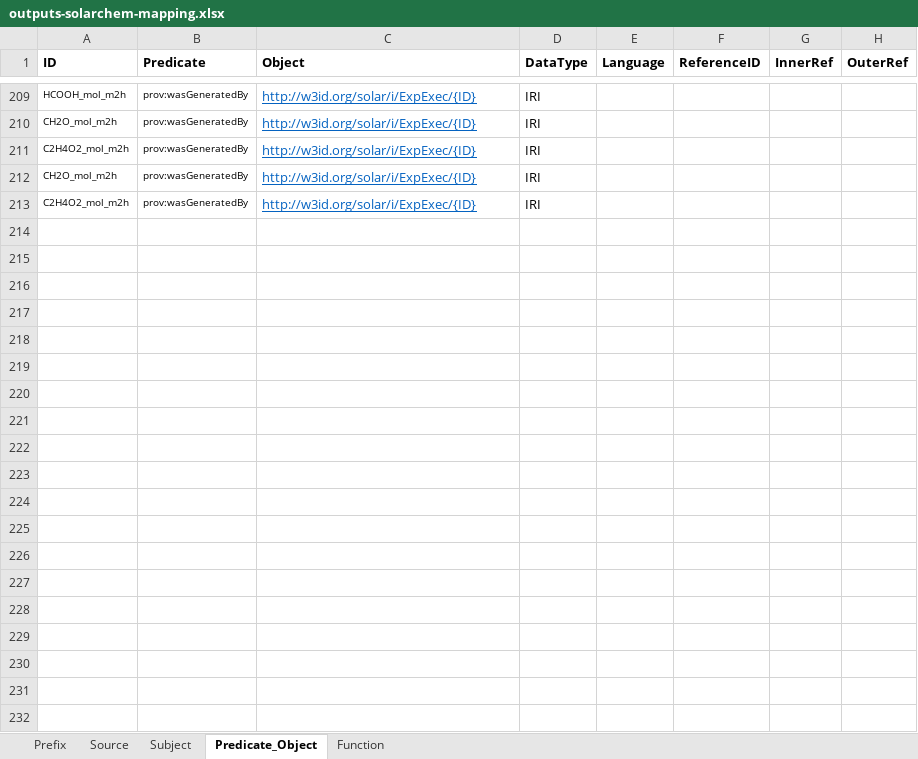
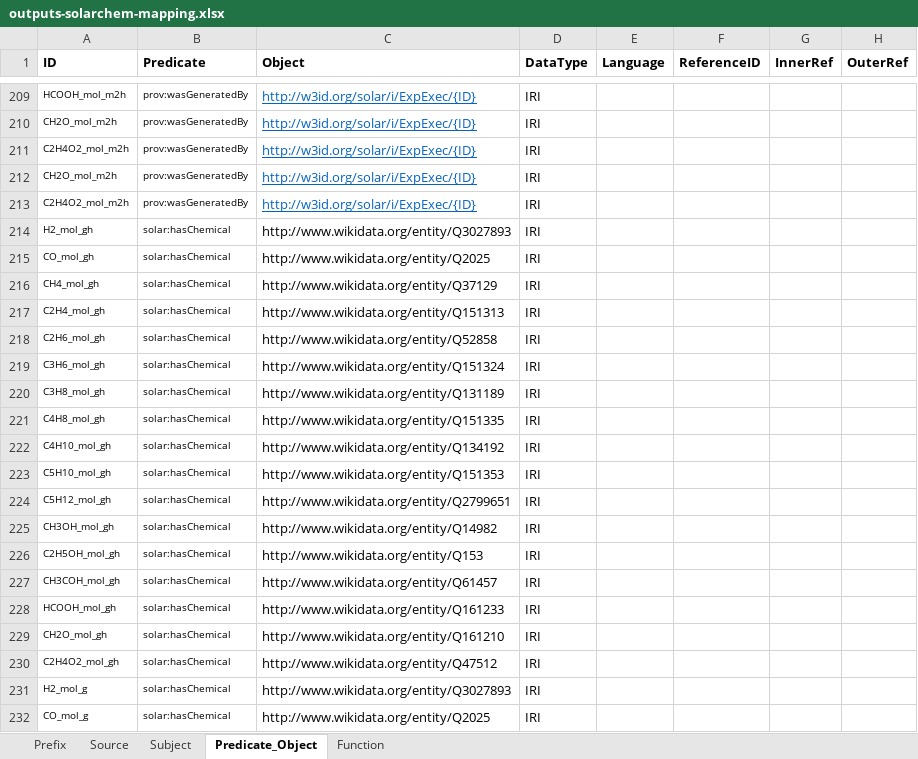
Before and after one commit to SolarChem/solarchem-ontology, an Excel workbook: knowledge-graph/mappings/outputs-solarchem-mapping.xlsx, sheet Predicate_Object, drawn as a sheet; only a part is shown, gaps mark what is left out; values as stored, in another font and other column widths than the file's, no borders; the diff covers the shown part only; the diff names each change by its address in the sheet, - before the commit and + after, or states it on an @@ line.

Commit message:
outputs mapping updated with chemicals link

```diff
--- a/knowledge-graph/mappings/outputs-solarchem-mapping.xlsx (sheet Predicate_Object)
+++ b/knowledge-graph/mappings/outputs-solarchem-mapping.xlsx (sheet Predicate_Object)
+row 214: H2_mol_gh | solar:hasChemical | http://www.wikidata.org/entity/Q3027893 | IRI
+row 215: CO_mol_gh | solar:hasChemical | http://www.wikidata.org/entity/Q2025 | IRI
+row 216: CH4_mol_gh | solar:hasChemical | http://www.wikidata.org/entity/Q37129 | IRI
+row 217: C2H4_mol_gh | solar:hasChemical | http://www.wikidata.org/entity/Q151313 | IRI
+row 218: C2H6_mol_gh | solar:hasChemical | http://www.wikidata.org/entity/Q52858 | IRI
+row 219: C3H6_mol_gh | solar:hasChemical | http://www.wikidata.org/entity/Q151324 | IRI
+row 220: C3H8_mol_gh | solar:hasChemical | http://www.wikidata.org/entity/Q131189 | IRI
+row 221: C4H8_mol_gh | solar:hasChemical | http://www.wikidata.org/entity/Q151335 | IRI
+row 222: C4H10_mol_gh | solar:hasChemical | http://www.wikidata.org/entity/Q134192 | IRI
+row 223: C5H10_mol_gh | solar:hasChemical | http://www.wikidata.org/entity/Q151353 | IRI
+row 224: C5H12_mol_gh | solar:hasChemical | http://www.wikidata.org/entity/Q2799651 | IRI
+row 225: CH3OH_mol_gh | solar:hasChemical | http://www.wikidata.org/entity/Q14982 | IRI
+row 226: C2H5OH_mol_gh | solar:hasChemical | http://www.wikidata.org/entity/Q153 | IRI
+row 227: CH3COH_mol_gh | solar:hasChemical | http://www.wikidata.org/entity/Q61457 | IRI
+row 228: HCOOH_mol_gh | solar:hasChemical | http://www.wikidata.org/entity/Q161233 | IRI
+row 229: CH2O_mol_gh | solar:hasChemical | http://www.wikidata.org/entity/Q161210 | IRI
+row 230: C2H4O2_mol_gh | solar:hasChemical | http://www.wikidata.org/entity/Q47512 | IRI
+row 231: H2_mol_g | solar:hasChemical | http://www.wikidata.org/entity/Q3027893 | IRI
+row 232: CO_mol_g | solar:hasChemical | http://www.wikidata.org/entity/Q2025 | IRI
```
Also changed, not shown: 32 added rows elsewhere in this sheet.
